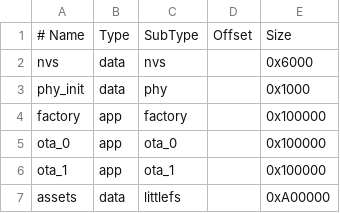
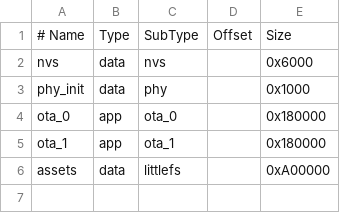
Before and after one commit to kabaragoya-loves-you/storm-summoner, a CSV file: partitions.csv, drawn as a sheet.

Commit message:
Update OTA partition sizes in partitions.csv for improved storage allocation

```diff
--- a/partitions.csv
+++ b/partitions.csv
@@ -3,5 +3,4 @@ nvs,         data, nvs,     ,          0x6000
 phy_init,    data, phy,     ,          0x1000
-factory,     app,  factory, ,          0x100000
-ota_0,       app,  ota_0,   ,          0x100000
-ota_1,       app,  ota_1,   ,          0x100000
+ota_0,       app,  ota_0,   ,          0x180000
+ota_1,       app,  ota_1,   ,          0x180000
 assets,      data, littlefs, ,          0xA00000
```
